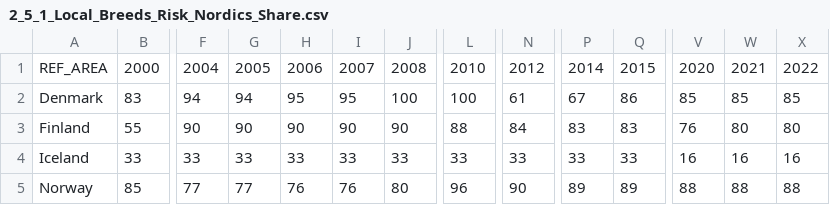
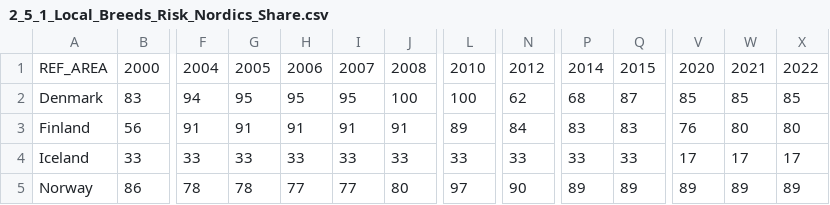
Before and after one commit to Qery-Data/SDG-Datatracker, a CSV file: data/2_5_1_Local_Breeds_Risk_Nordics_Share.csv, drawn as a sheet; only a part is shown, gaps mark what is left out; the diff covers the shown part only; the diff names each change by its address in the sheet, - before the commit and + after, or states it on an @@ line.

```diff
--- a/data/2_5_1_Local_Breeds_Risk_Nordics_Share.csv
+++ b/data/2_5_1_Local_Breeds_Risk_Nordics_Share.csv
-G2: 94
+G2: 95
-N2: 61
+N2: 62
-P2: 67
+P2: 68
-Q2: 86
+Q2: 87
-B3: 55
+B3: 56
-F3: 90
+F3: 91
-G3: 90
+G3: 91
-H3: 90
+H3: 91
-I3: 90
+I3: 91
-J3: 90
+J3: 91
-L3: 88
+L3: 89
-V4: 16
+V4: 17
-W4: 16
+W4: 17
-X4: 16
+X4: 17
-B5: 85
+B5: 86
-F5: 77
+F5: 78
-G5: 77
+G5: 78
-H5: 76
+H5: 77
-I5: 76
+I5: 77
-L5: 96
+L5: 97
-V5: 88
+V5: 89
-W5: 88
+W5: 89
-X5: 88
+X5: 89
```
Also changed, not shown: 19 edited cells elsewhere in this file, data/12_c_1_Fossil_Fuel_Share_GDP_Nordics.csv, data/1_1_1_Extreme_Poverty_Nordics.csv, 2 other files.
